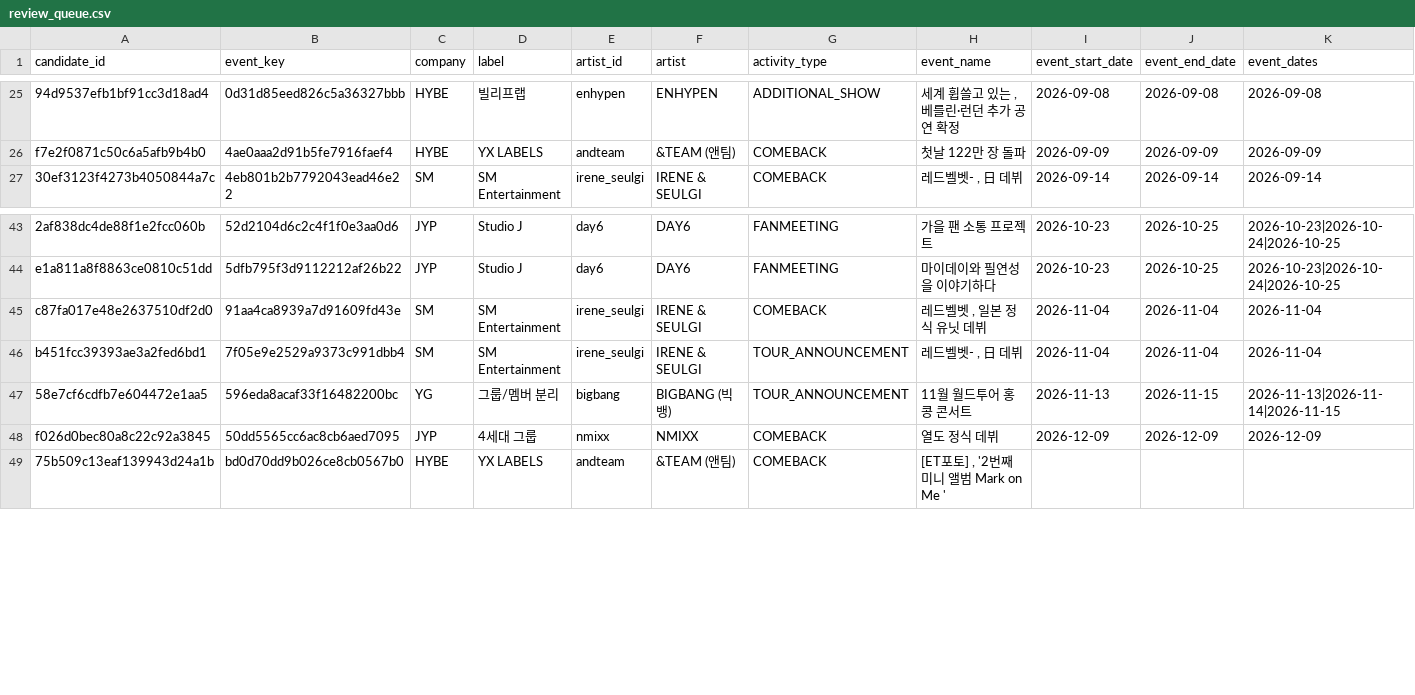
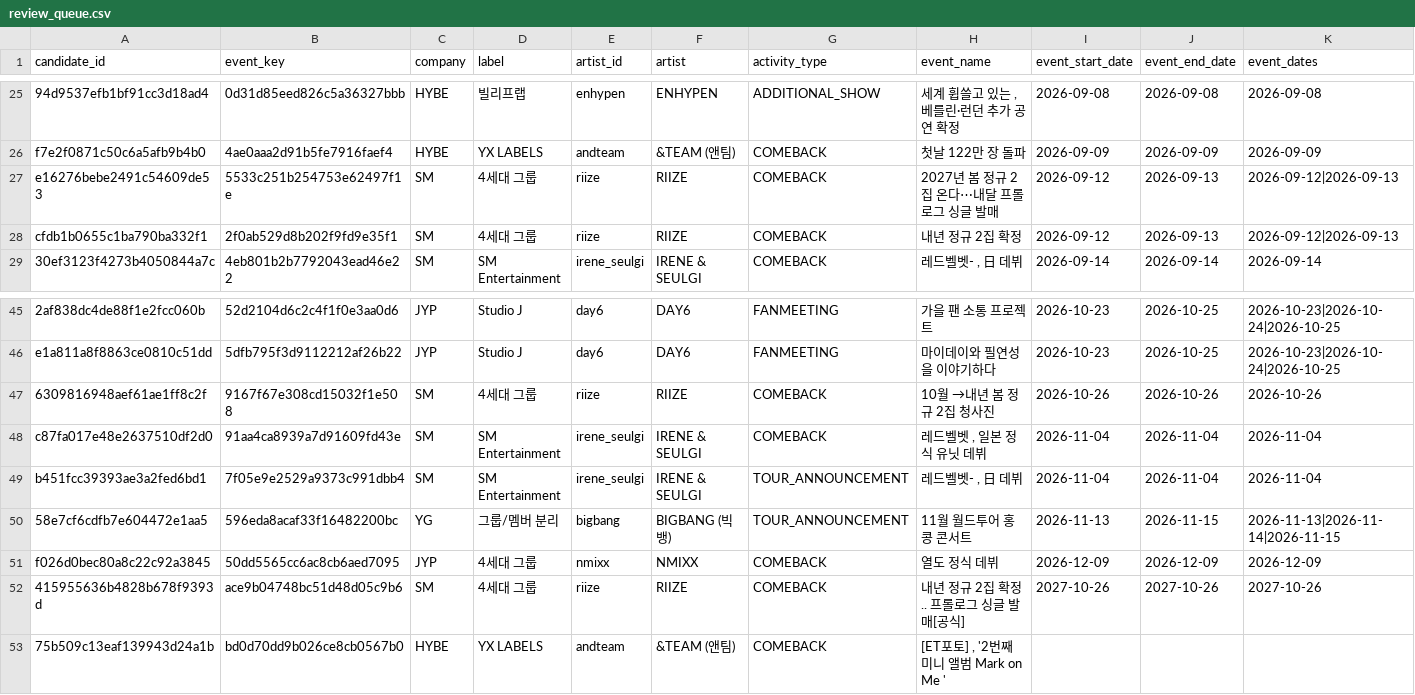
Before and after one commit to Jayjayredick/kpop-activity-calendar, a CSV file: data/review_queue.csv, drawn as a sheet; only a part is shown, gaps mark what is left out; rows hold the shown columns only; the diff names each change by its address in the sheet, - before the commit and + after, or states it on an @@ line.

```diff
--- a/data/review_queue.csv
+++ b/data/review_queue.csv
+row 27: e16276bebe2491c54609de53 | 5533c251b254753e62497f1e | SM | 4세대 그룹 | riize | RIIZE | COMEBACK | 2027년 봄 정규 2집 온다⋯내달 프롤로그 싱글 발매 | 2026-09-12 | 2026-09-13 | 2026-09-12|2026-09-13
+row 28: cfdb1b0655c1ba790ba332f1 | 2f0ab529d8b202f9fd9e35f1 | SM | 4세대 그룹 | riize | RIIZE | COMEBACK | 내년 정규 2집 확정 | 2026-09-12 | 2026-09-13 | 2026-09-12|2026-09-13
+row 47: 6309816948aef61ae1ff8c2f | 9167f67e308cd15032f1e508 | SM | 4세대 그룹 | riize | RIIZE | COMEBACK | 10월 →내년 봄 정규 2집 청사진 | 2026-10-26 | 2026-10-26 | 2026-10-26
+row 52: 415955636b4828b678f9393d | ace9b04748bc51d48d05c9b6 | SM | 4세대 그룹 | riize | RIIZE | COMEBACK | 내년 정규 2집 확정.. 프롤로그 싱글 발매[공식] | 2027-10-26 | 2027-10-26 | 2027-10-26
```
Also changed, not shown: data/daily_collected.csv, 2 other files.
